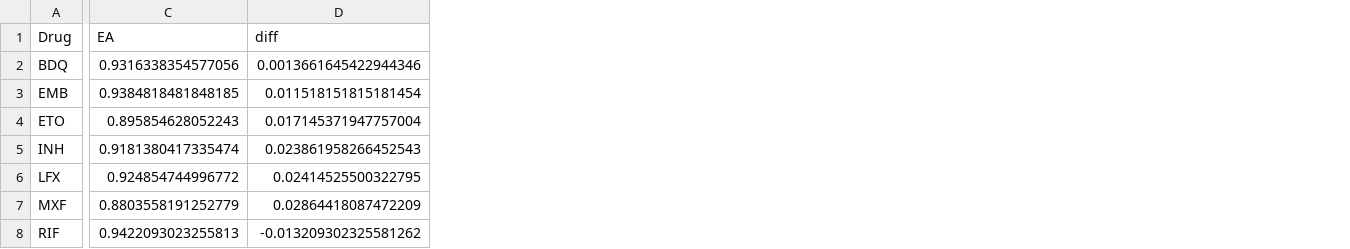
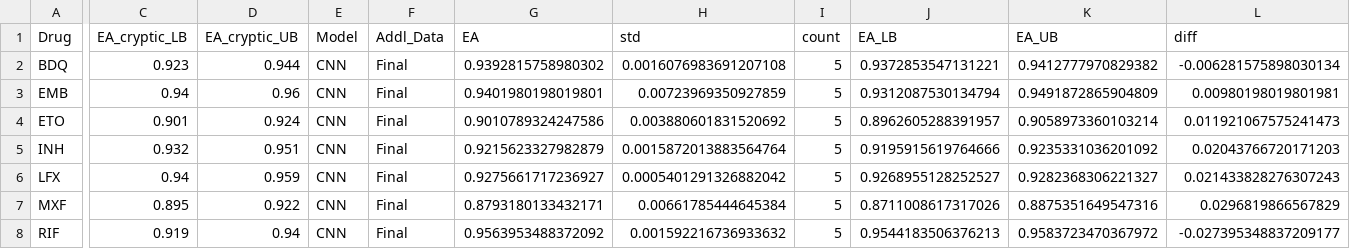
Before and after one commit to sanju99/MtbQuantCNN, a CSV file: EA_cryptic_data.csv, drawn as a sheet; only a part is shown, gaps mark what is left out; addresses are those after the commit; the diff covers the shown part only; the diff names each change by its address in the sheet, - before the commit and + after, or states it on an @@ line.

```diff
--- a/EA_cryptic_data.csv
+++ b/EA_cryptic_data.csv
+column C (EA_cryptic_LB), rows 2-8: 0.923 | 0.94 | 0.901 | 0.932 | 0.94 | 0.895 | 0.919
+column D (EA_cryptic_UB), rows 2-8: 0.944 | 0.96 | 0.924 | 0.951 | 0.959 | 0.922 | 0.94
+column E (Model), rows 2-8: all CNN
+column F (Addl_Data), rows 2-8: all Final
+column H (std), rows 2-8: 0.0016076983691207108 | 0.00723969350927859 | 0.003880601831520692 | 0.0015872013883564764 | 0.0005401291326882042 | 0.00661785444645384 | 0.001592216736933632
+column I (count), rows 2-8: all 5
+column J (EA_LB), rows 2-8: 0.9372853547131221 | 0.9312087530134794 | 0.8962605288391957 | 0.9195915619764666 | 0.9268955128252527 | 0.8711008617317026 | 0.9544183506376213
+column K (EA_UB), rows 2-8: 0.9412777970829382 | 0.9491872865904809 | 0.9058973360103214 | 0.9235331036201092 | 0.9282368306221327 | 0.8875351649547316 | 0.9583723470367972
-G2 (EA): 0.9316338354577056
+G2 (EA): 0.9392815758980302
-L2 (diff): 0.0013661645422944346
+L2 (diff): -0.006281575898030134
-G3 (EA): 0.9384818481848185
+G3 (EA): 0.9401980198019801
-L3 (diff): 0.011518151815181454
+L3 (diff): 0.00980198019801981
-G4 (EA): 0.895854628052243
+G4 (EA): 0.9010789324247586
-L4 (diff): 0.017145371947757004
+L4 (diff): 0.011921067575241473
-G5 (EA): 0.9181380417335474
+G5 (EA): 0.9215623327982879
-L5 (diff): 0.023861958266452543
+L5 (diff): 0.02043766720171203
-G6 (EA): 0.924854744996772
+G6 (EA): 0.9275661717236927
-L6 (diff): 0.02414525500322795
+L6 (diff): 0.021433828276307243
-G7 (EA): 0.8803558191252779
+G7 (EA): 0.8793180133432171
-L7 (diff): 0.02864418087472209
+L7 (diff): 0.0296819866567829
-G8 (EA): 0.9422093023255813
+G8 (EA): 0.9563953488372092
-L8 (diff): -0.013209302325581262
+L8 (diff): -0.027395348837209177
```
Also changed, not shown: 1 edited cell elsewhere in this file, 25 other files.
